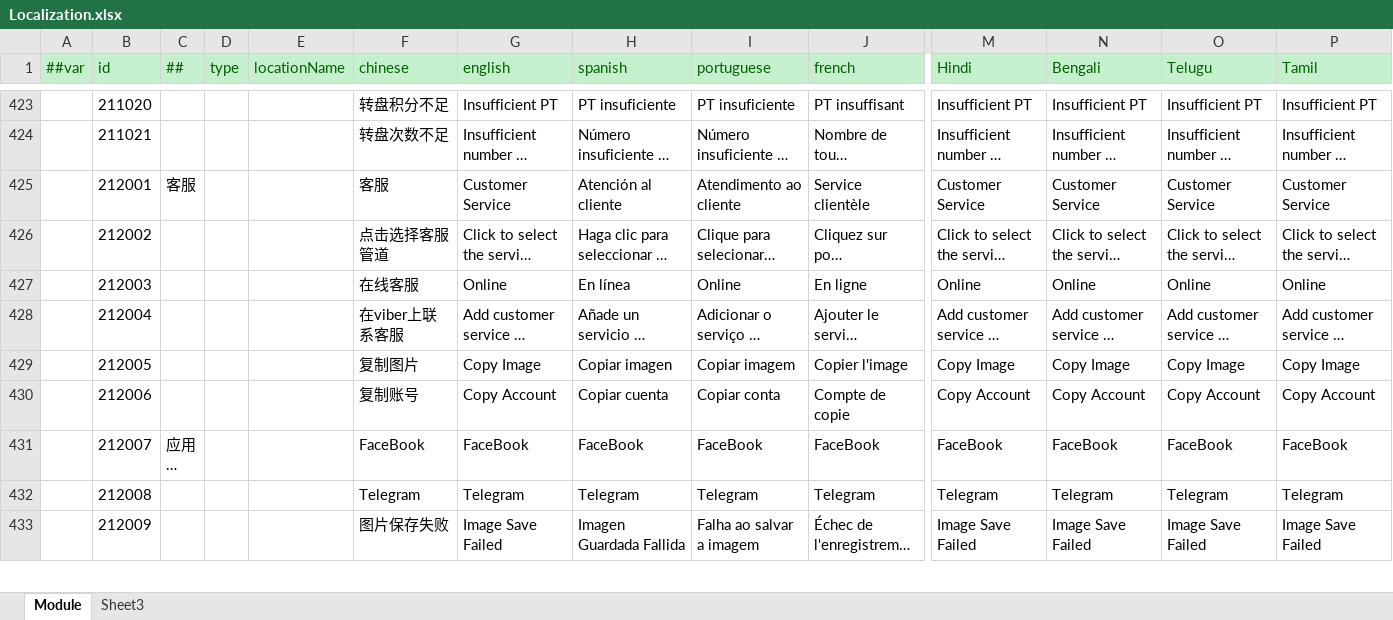
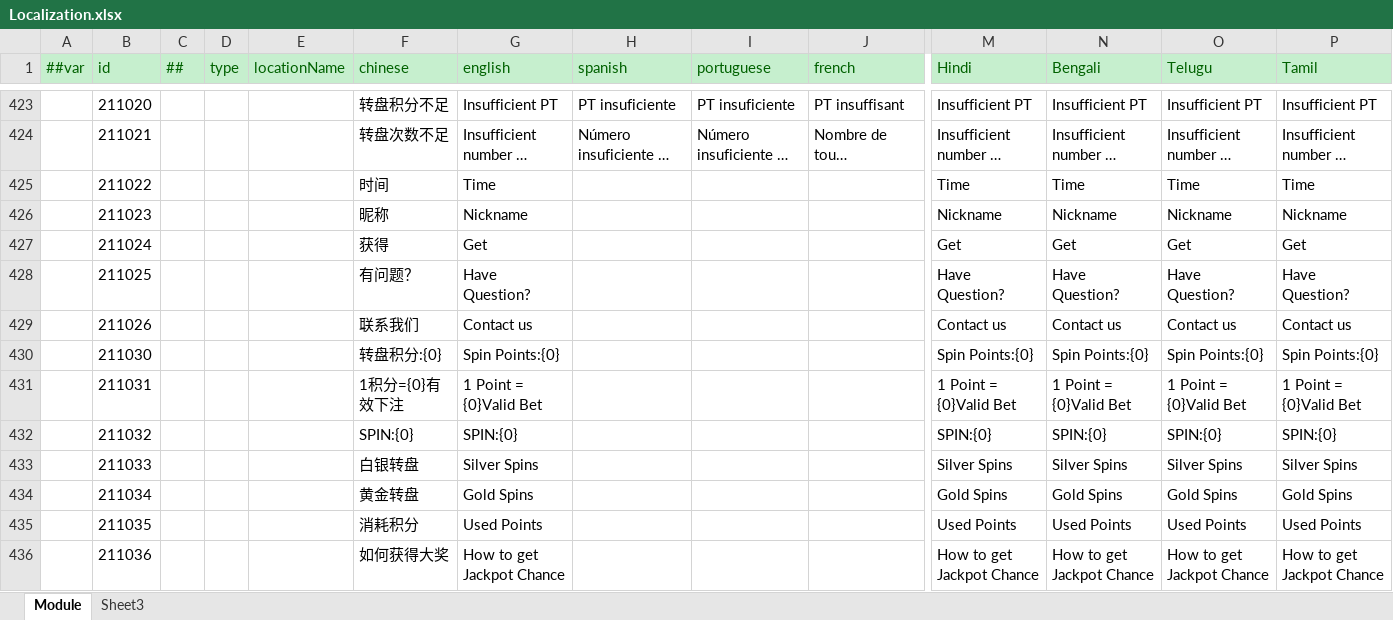
Before and after one commit to lyqilo/ClientConfig, an Excel workbook: LubanConfig/Datas/Localization.xlsx, sheet Module, drawn as a sheet; only a part is shown, gaps mark what is left out; the shorter side is filled out with more unchanged rows; long unchanged cells end in …; values as stored, in another font and other column widths than the file's, no borders; rows hold the shown columns only; the diff covers the shown part only; the diff names each change by its address in the sheet, - before the commit and + after, or states it on an @@ line.

```diff
--- a/LubanConfig/Datas/Localization.xlsx (sheet Module)
+++ b/LubanConfig/Datas/Localization.xlsx (sheet Module)
+row 425:  | 211022 |  |  |  | 时间 | Time |  |  |  | Time | Time | Time | Time
+row 426:  | 211023 |  |  |  | 昵称 | Nickname |  |  |  | Nickname | Nickname | Nickname | Nickname
+row 427:  | 211024 |  |  |  | 获得 | Get |  |  |  | Get | Get | Get | Get
+row 428:  | 211025 |  |  |  | 有问题？ | Have Question? |  |  |  | Have Question? | Have Question? | Have Question? | Have Question?
+row 429:  | 211026 |  |  |  | 联系我们 | Contact us |  |  |  | Contact us | Contact us | Contact us | Contact us
+row 430:  | 211030 |  |  |  | 转盘积分:{0} | Spin Points:{0} |  |  |  | Spin Points:{0} | Spin Points:{0} | Spin Points:{0} | Spin Points:{0}
+row 431:  | 211031 |  |  |  | 1积分={0}有效下注 | 1 Point = {0}Valid Bet |  |  |  | 1 Point = {0}Valid Bet | 1 Point = {0}Valid Bet | 1 Point = {0}Valid Bet | 1 Point = {0}Valid Bet
+row 432:  | 211032 |  |  |  | SPIN:{0} | SPIN:{0} |  |  |  | SPIN:{0} | SPIN:{0} | SPIN:{0} | SPIN:{0}
+row 433:  | 211033 |  |  |  | 白银转盘 | Silver Spins |  |  |  | Silver Spins | Silver Spins | Silver Spins | Silver Spins
+row 434:  | 211034 |  |  |  | 黄金转盘 | Gold Spins |  |  |  | Gold Spins | Gold Spins | Gold Spins | Gold Spins
+row 435:  | 211035 |  |  |  | 消耗积分 | Used Points |  |  |  | Used Points | Used Points | Used Points | Used Points
+row 436:  | 211036 |  |  |  | 如何获得大奖 | How to get Jackpot Chance |  |  |  | How to get Jackpot Chance | How to get Jackpot Chance | How to get Jackpot Chance | How to get Jackpot Chance
```
Also changed, not shown: 21 added rows elsewhere in this sheet, 2 other files.
